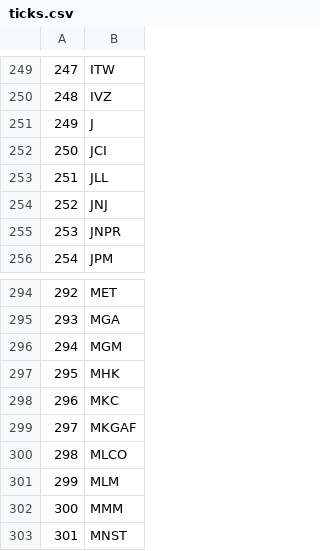
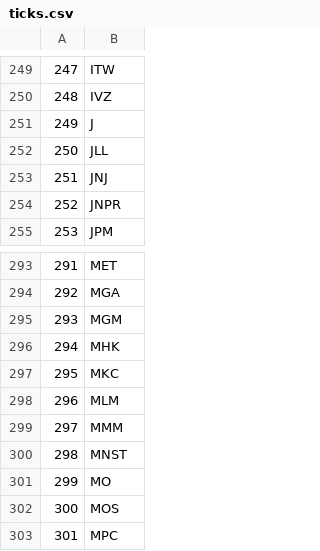
Before and after one commit to schmitty918/ticks, a CSV file: ticks.csv, drawn as a sheet; only a part is shown, gaps mark what is left out; the shorter side is filled out with more unchanged rows; removed rows and columns are numbered as before the commit, all else as after; the diff names each change by its address in the sheet, - before the commit and + after, or states it on an @@ line.

Commit message:
Add files via upload

```diff
--- a/ticks.csv
+++ b/ticks.csv
-row 252: 250 | JCI
@@ column A renumbered from row 252 down @@
-row 299: 297 | MKGAF
-row 300: 298 | MLCO
```
